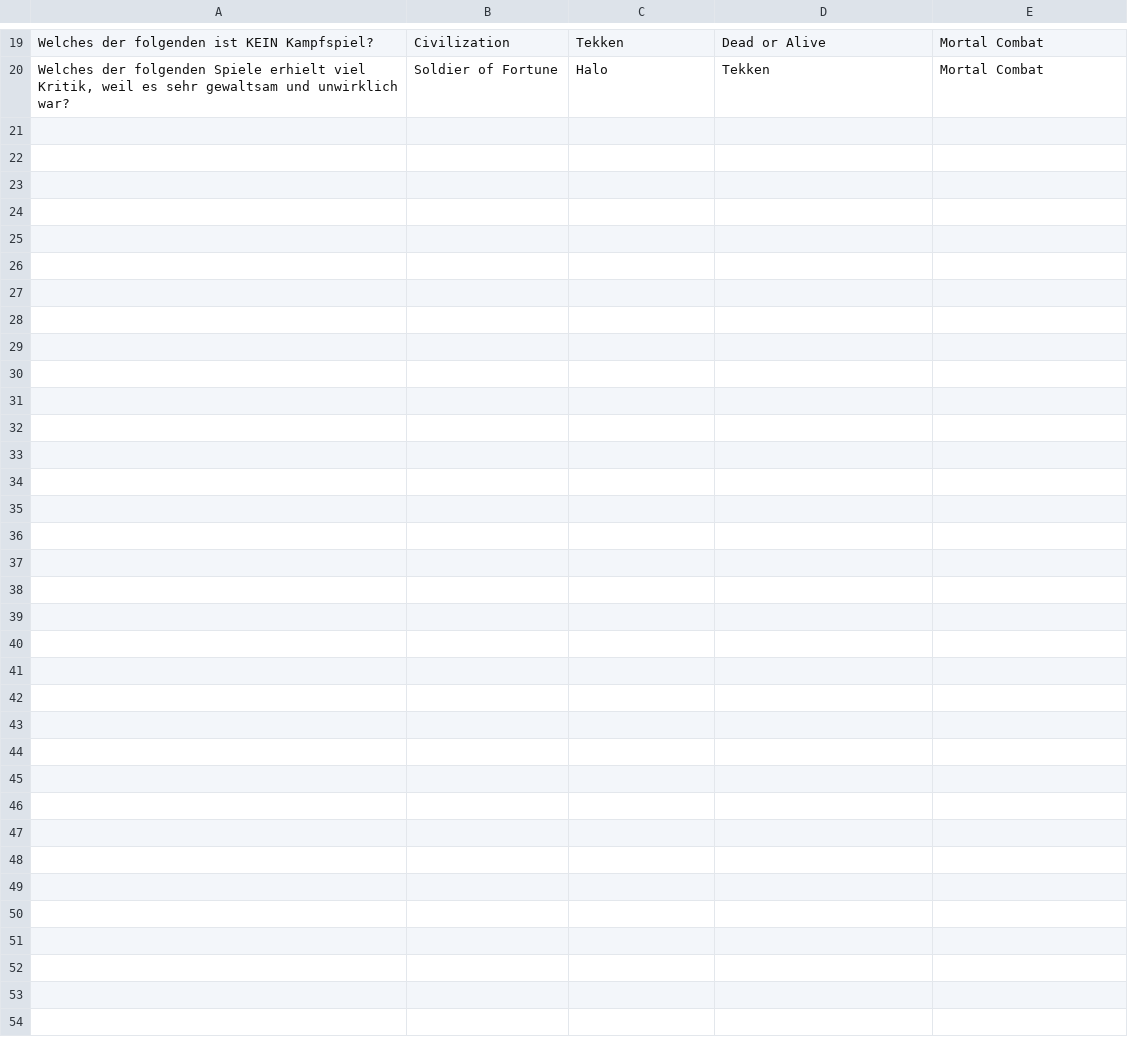
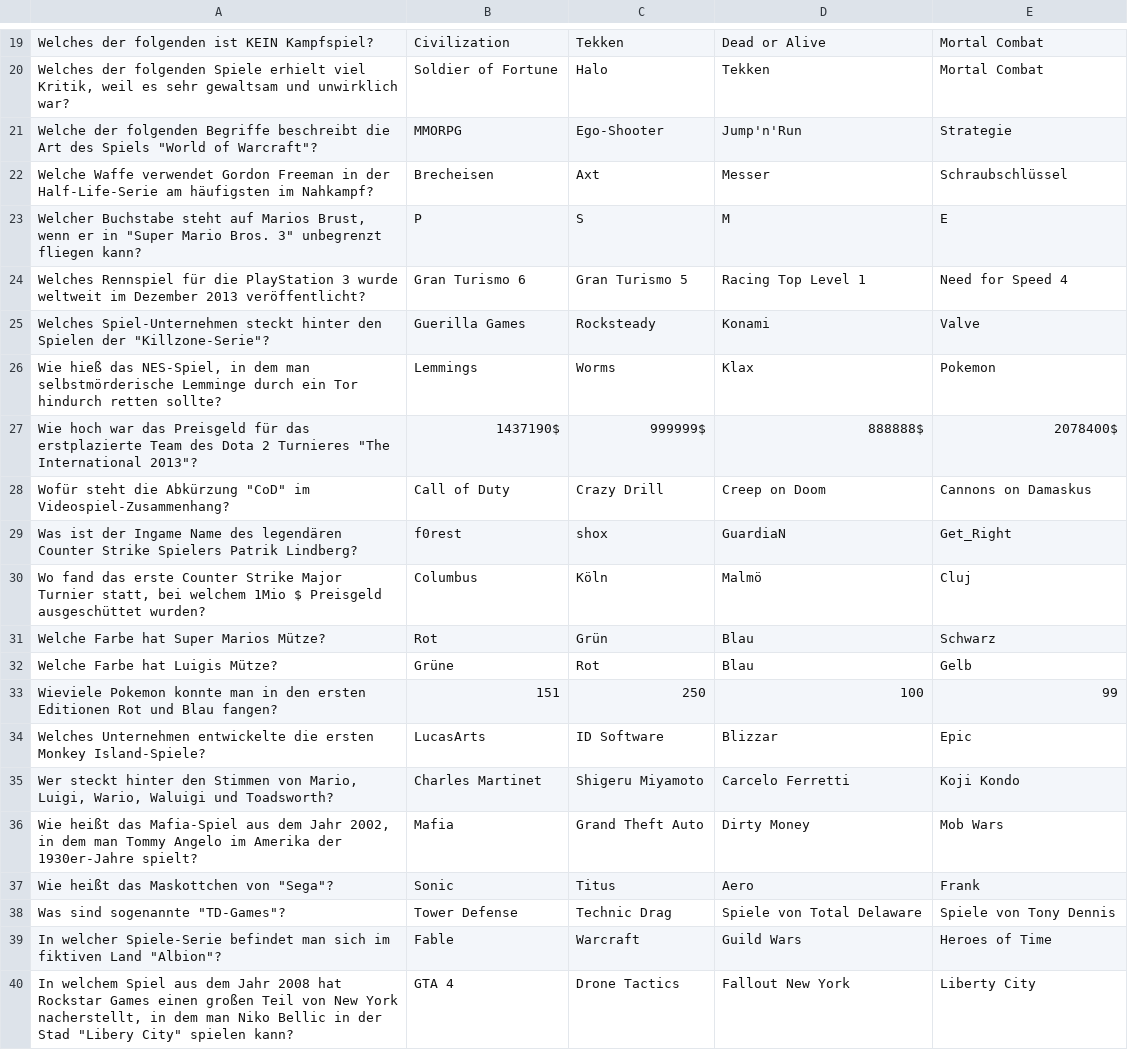
Before and after one commit to PeteSVS/MightyLunatics, a CSV file: fragen/gaming.csv, drawn as a sheet; only a part is shown, gaps mark what is left out; the diff covers the shown part only; the diff names each change by its address in the sheet, - before the commit and + after, or states it on an @@ line.

Commit message:
Update gaming.csv

```diff
--- a/fragen/gaming.csv
+++ b/fragen/gaming.csv
+row 21: Welche der folgenden Begriffe beschreibt die Art des Spiels "World of Warcraft"? | MMORPG | Ego-Shooter | Jump'n'Run | Strategie
+row 22: Welche Waffe verwendet Gordon Freeman in der Half-Life-Serie am häufigsten im Nahkampf? | Brecheisen | Axt | Messer | Schraubschlüssel
+row 23: Welcher Buchstabe steht auf Marios Brust, wenn er in "Super Mario Bros. 3" unbegrenzt fliegen kann? | P | S | M | E
+row 24: Welches Rennspiel für die PlayStation 3 wurde weltweit im Dezember 2013 veröffentlicht? | Gran Turismo 6 | Gran Turismo 5 | Racing Top Level 1 | Need for Speed 4
+row 25: Welches Spiel-Unternehmen steckt hinter den Spielen der "Killzone-Serie"? | Guerilla Games | Rocksteady | Konami | Valve
+row 26: Wie hieß das NES-Spiel, in dem man selbstmörderische Lemminge durch ein Tor hindurch retten sollte? | Lemmings | Worms | Klax | Pokemon
+row 27: Wie hoch war das Preisgeld für das erstplazierte Team des Dota 2 Turnieres "The International 2013"? | 1437190$ | 999999$ | 888888$ | 2078400$
+row 28: Wofür steht die Abkürzung "CoD" im Videospiel-Zusammenhang? | Call of Duty | Crazy Drill | Creep on Doom | Cannons on Damaskus
+row 29: Was ist der Ingame Name des legendären Counter Strike Spielers Patrik Lindberg? | f0rest | shox | GuardiaN | Get_Right
+row 30: Wo fand das erste Counter Strike Major Turnier statt, bei welchem 1Mio $ Preisgeld ausgeschüttet wurden? | Columbus | Köln | Malmö | Cluj
+row 31: Welche Farbe hat Super Marios Mütze? | Rot | Grün | Blau | Schwarz
+row 32: Welche Farbe hat Luigis Mütze? | Grüne | Rot | Blau | Gelb
+row 33: Wieviele Pokemon konnte man in den ersten Editionen Rot und Blau fangen? | 151 | 250 | 100 | 99
+row 34: Welches Unternehmen entwickelte die ersten Monkey Island-Spiele? | LucasArts | ID Software | Blizzar | Epic
+row 35: Wer steckt hinter den Stimmen von Mario, Luigi, Wario, Waluigi und Toadsworth? | Charles Martinet | Shigeru Miyamoto | Carcelo Ferretti | Koji Kondo
+row 36: Wie heißt das Mafia-Spiel aus dem Jahr 2002, in dem man Tommy Angelo im Amerika der 1930er-Jahre spielt? | Mafia | Grand Theft Auto | Dirty Money | Mob Wars
+row 37: Wie heißt das Maskottchen von "Sega"? | Sonic | Titus | Aero | Frank
+row 38: Was sind sogenannte "TD-Games"? | Tower Defense | Technic Drag | Spiele von Total Delaware | Spiele von Tony Dennis
+row 39: In welcher Spiele-Serie befindet man sich im fiktiven Land "Albion"? | Fable | Warcraft | Guild Wars | Heroes of Time
+row 40: In welchem Spiel aus dem Jahr 2008 hat Rockstar Games einen großen Teil von New York nacherstellt, in dem man Niko Bellic in der Stad "Libery City" spielen kann? | GTA 4 | Drone Tactics | Fallout New York | Liberty City
```
Also changed, not shown: 10 added rows elsewhere in this file.
